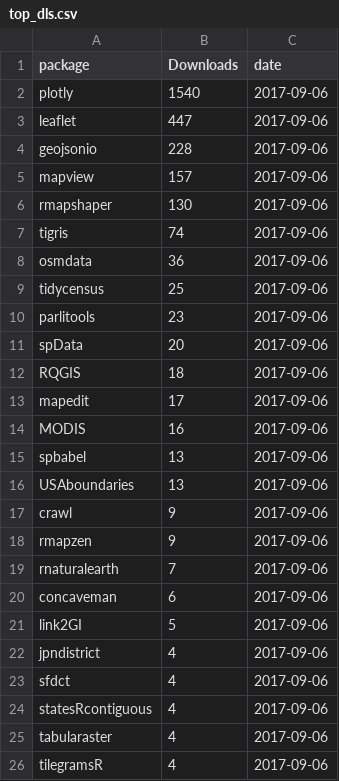
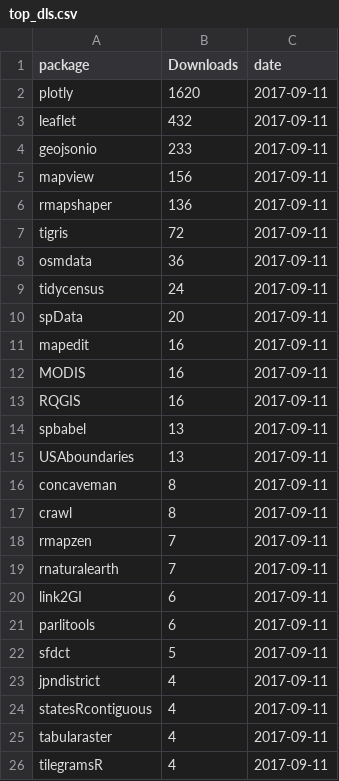
Before and after one commit to geocompx/geocompr, a CSV file: extdata/top_dls.csv, drawn as a sheet.

```diff
--- a/extdata/top_dls.csv
+++ b/extdata/top_dls.csv
@@ -1,26 +1,26 @@
 package,Downloads,date
-plotly,1540,2017-09-06
-leaflet,447,2017-09-06
-geojsonio,228,2017-09-06
-mapview,157,2017-09-06
-rmapshaper,130,2017-09-06
-tigris,74,2017-09-06
-osmdata,36,2017-09-06
-tidycensus,25,2017-09-06
-parlitools,23,2017-09-06
-spData,20,2017-09-06
-RQGIS,18,2017-09-06
-mapedit,17,2017-09-06
-MODIS,16,2017-09-06
-spbabel,13,2017-09-06
-USAboundaries,13,2017-09-06
-crawl,9,2017-09-06
-rmapzen,9,2017-09-06
-rnaturalearth,7,2017-09-06
-concaveman,6,2017-09-06
-link2GI,5,2017-09-06
-jpndistrict,4,2017-09-06
-sfdct,4,2017-09-06
-statesRcontiguous,4,2017-09-06
-tabularaster,4,2017-09-06
-tilegramsR,4,2017-09-06
+plotly,1620,2017-09-11
+leaflet,432,2017-09-11
+geojsonio,233,2017-09-11
+mapview,156,2017-09-11
+rmapshaper,136,2017-09-11
+tigris,72,2017-09-11
+osmdata,36,2017-09-11
+tidycensus,24,2017-09-11
+spData,20,2017-09-11
+mapedit,16,2017-09-11
+MODIS,16,2017-09-11
+RQGIS,16,2017-09-11
+spbabel,13,2017-09-11
+USAboundaries,13,2017-09-11
+concaveman,8,2017-09-11
+crawl,8,2017-09-11
+rmapzen,7,2017-09-11
+rnaturalearth,7,2017-09-11
+link2GI,6,2017-09-11
+parlitools,6,2017-09-11
+sfdct,5,2017-09-11
+jpndistrict,4,2017-09-11
+statesRcontiguous,4,2017-09-11
+tabularaster,4,2017-09-11
+tilegramsR,4,2017-09-11
```
Also changed, not shown: 2 other files.
